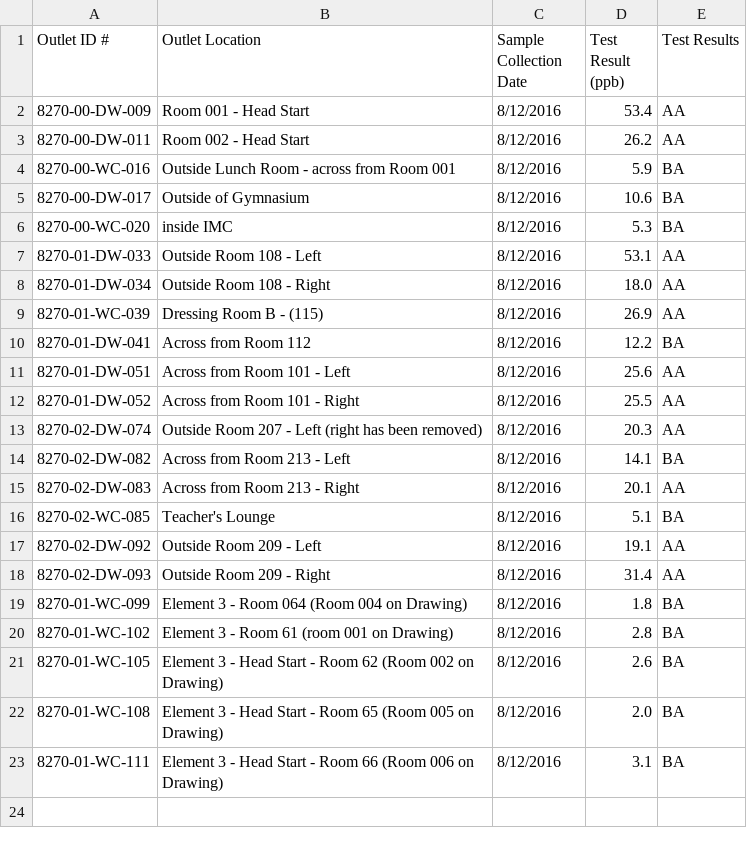
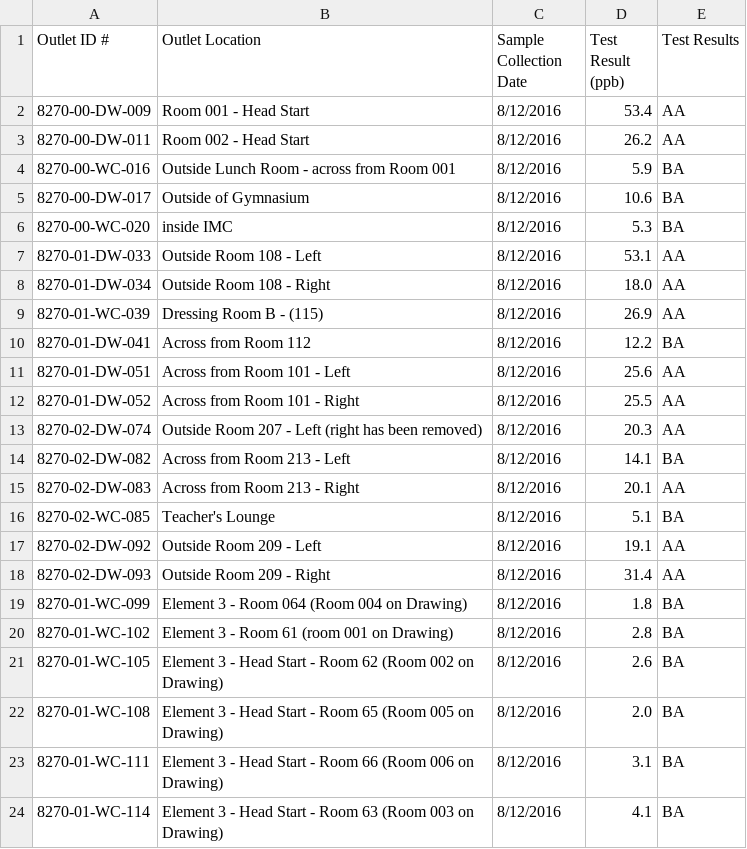
Before and after one commit to nathanbowser/healthy-school-buildings, a CSV file: data/lead/csvs/8270-result-1.csv, drawn as a sheet; the diff names each change by its address in the sheet, - before the commit and + after, or states it on an @@ line.

```diff
--- a/data/lead/csvs/8270-result-1.csv
+++ b/data/lead/csvs/8270-result-1.csv
+row 24: 8270-01-WC-114 | Element 3 - Head Start - Room 63 (Room 003 on Drawing) | 8/12/2016 | 4.1 | BA
```
Also changed, not shown: data/lead/csvs/2010-result-1.csv, data/lead/csvs/2210-result.csv, 16 other files.
